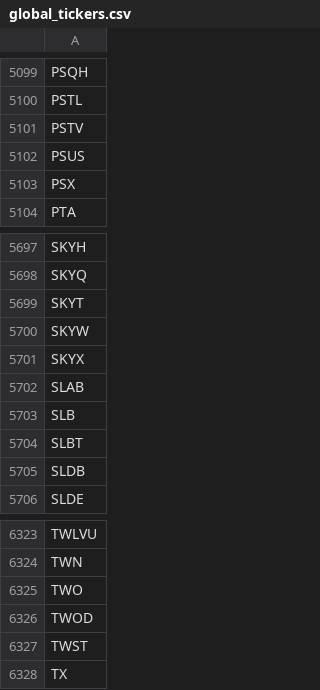
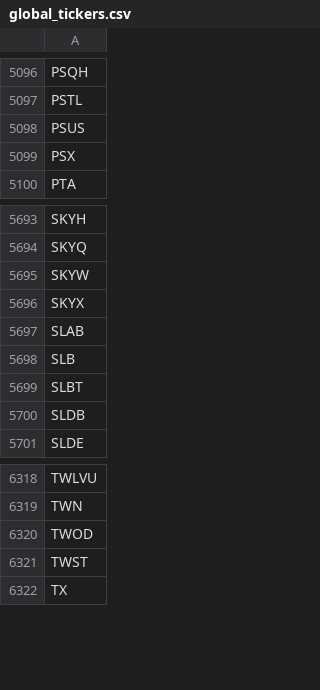
Before and after one commit to gitdhirajsv/Azalyst-Stock-Intelligence, a CSV file: global_tickers.csv, drawn as a sheet; only a part is shown, gaps mark what is left out; removed rows and columns are numbered as before the commit, all else as after; the diff covers the shown part only; the diff names each change by its address in the sheet, - before the commit and + after, or states it on an @@ line.

```diff
--- a/global_tickers.csv
+++ b/global_tickers.csv
-row 5101: PSTV
-row 5699: SKYT
-row 6325: TWO
```
Also changed, not shown: 2 added rows and 5 removed rows elsewhere in this file, 3 other files.
